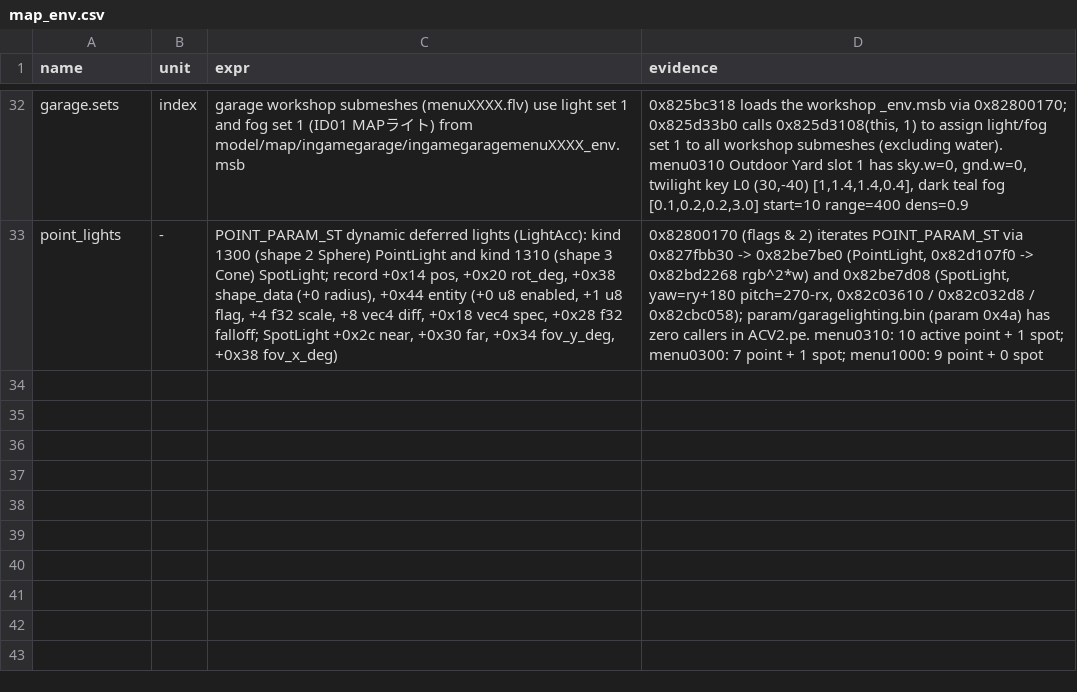
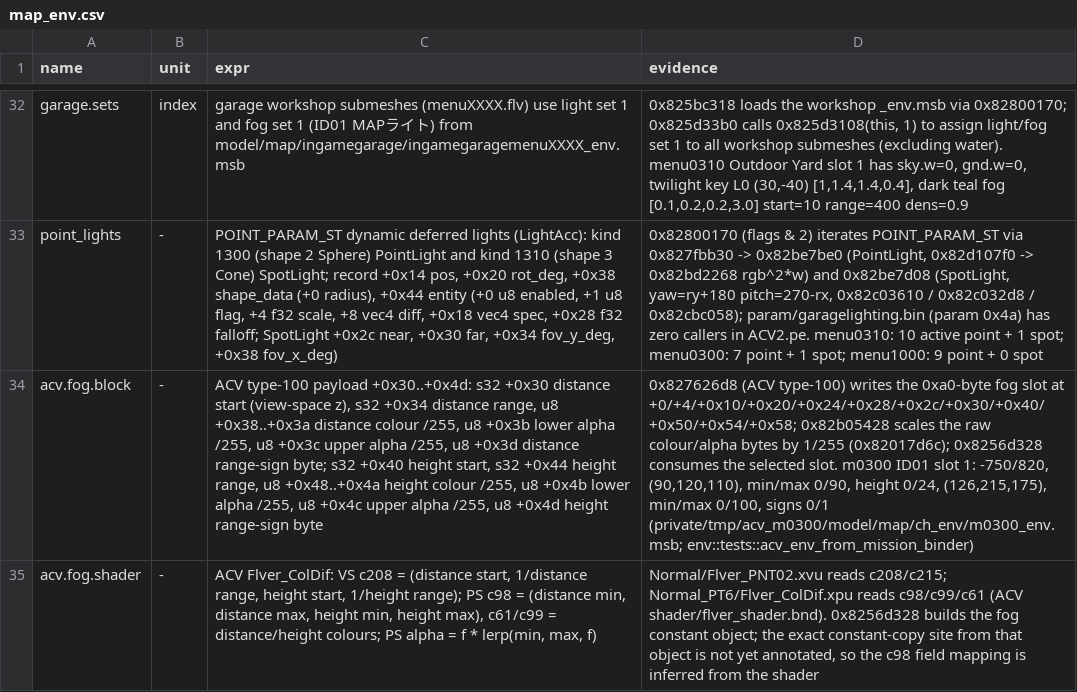
Before and after one commit to ninjagodino/ArmoredCoreRustRewrite, a CSV file: sheets/map_env.csv, drawn as a sheet; only a part is shown, gaps mark what is left out; the diff names each change by its address in the sheet, - before the commit and + after, or states it on an @@ line.

Commit message:
Decode Armored Core V type-100 fog
Map the compact +0x30..+0x4d block into Fog, preserving the ACV lower alpha bounds and range-sign flags in Fog.acv. Add synthetic and m0300 disc assertions, and document the runtime slot and shader constants.

```diff
--- a/sheets/map_env.csv
+++ b/sheets/map_env.csv
+row 34: acv.fog.block | - | ACV type-100 payload +0x30..+0x4d: s32 +0x30 distance start (view-space z), s32 +0x34 distance range, u8 +0x38..+0x3a distance colour /255, u8 +0x3b lower alpha /255, u8 +0x3c upper alpha /255, u8 +0x3d distance range-sign byte; s32 +0x40 height start, s32 +0x44 height range, u8 +0x48..+0x4a height colour /255, u8 +0x4b lower alpha /255, u8 +0x4c upper alpha /255, u8 +0x4d height range-sign byte | 0x827626d8 (ACV type-100) writes the 0xa0-byte fog slot at +0/+4/+0x10/+0x20/+0x24/+0x28/+0x2c/+0x30/+0x40/+0x50/+0x54/+0x58; 0x82b05428 scales the raw colour/alpha bytes by 1/255 (0x82017d6c); 0x8256d328 consumes the selected slot. m0300 ID01 slot 1: -750/820, (90,120,110), min/max 0/90, height 0/24, (126,215,175), min/max 0/100, signs 0/1 (private/tmp/acv_m0300/model/map/ch_env/m0300_env.msb; env::tests::acv_env_from_mission_binder)
+row 35: acv.fog.shader | - | ACV Flver_ColDif: VS c208 = (distance start, 1/distance range, height start, 1/height range); PS c98 = (distance min, distance max, height min, height max), c61/c99 = distance/height colours; PS alpha = f * lerp(min, max, f) | Normal/Flver_PNT02.xvu reads c208/c215; Normal_PT6/Flver_ColDif.xpu reads c98/c99/c61 (ACV shader/flver_shader.bnd). 0x8256d328 builds the fog constant object; the exact constant-copy site from that object is not yet annotated, so the c98 field mapping is inferred from the shader
```
Also changed, not shown: 4 other files.
